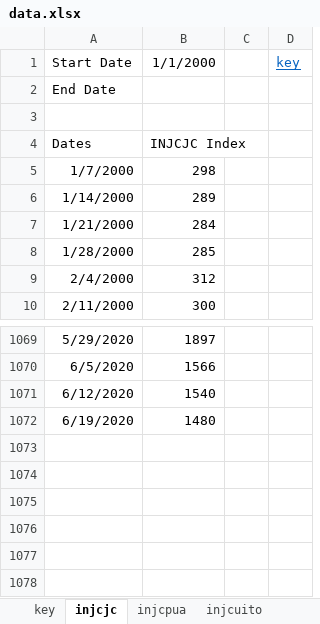
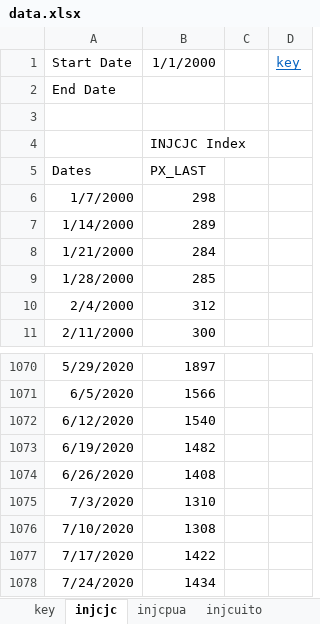
Before and after one commit to davidallen02/jobless-claims, an Excel workbook: data.xlsx, sheet injcjc, drawn as a sheet; only a part is shown, gaps mark what is left out; values as stored, in another font and other column widths than the file's, no borders; addresses are those after the commit; the diff names each change by its address in the sheet, - before the commit and + after, or states it on an @@ line.

```diff
--- a/data.xlsx (sheet injcjc)
+++ b/data.xlsx (sheet injcjc)
+row 4:  | INJCJC Index
-B5: INJCJC Index
+B5: PX_LAST
-B1073: 1480
+B1073: 1482
+row 1074: 6/26/2020 | 1408
+row 1075: 7/3/2020 | 1310
+row 1076: 7/10/2020 | 1308
+row 1077: 7/17/2020 | 1422
+row 1078: 7/24/2020 | 1434
```
Also changed, not shown: sheet injcuito, sheet injcuirs, sheet injcpua, sheet injcpeuc, sheet injccpua, sheet injcuidv, 5 more sheets, formulas that keep their value, 35 other files.
